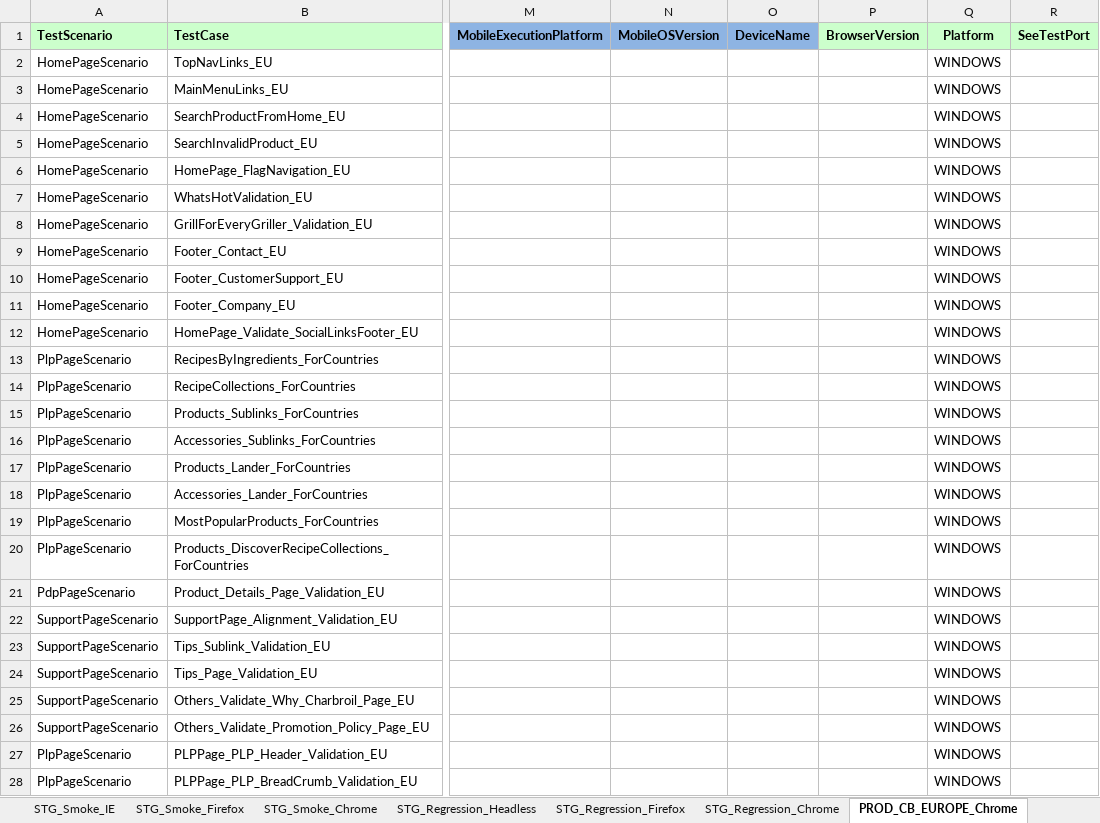
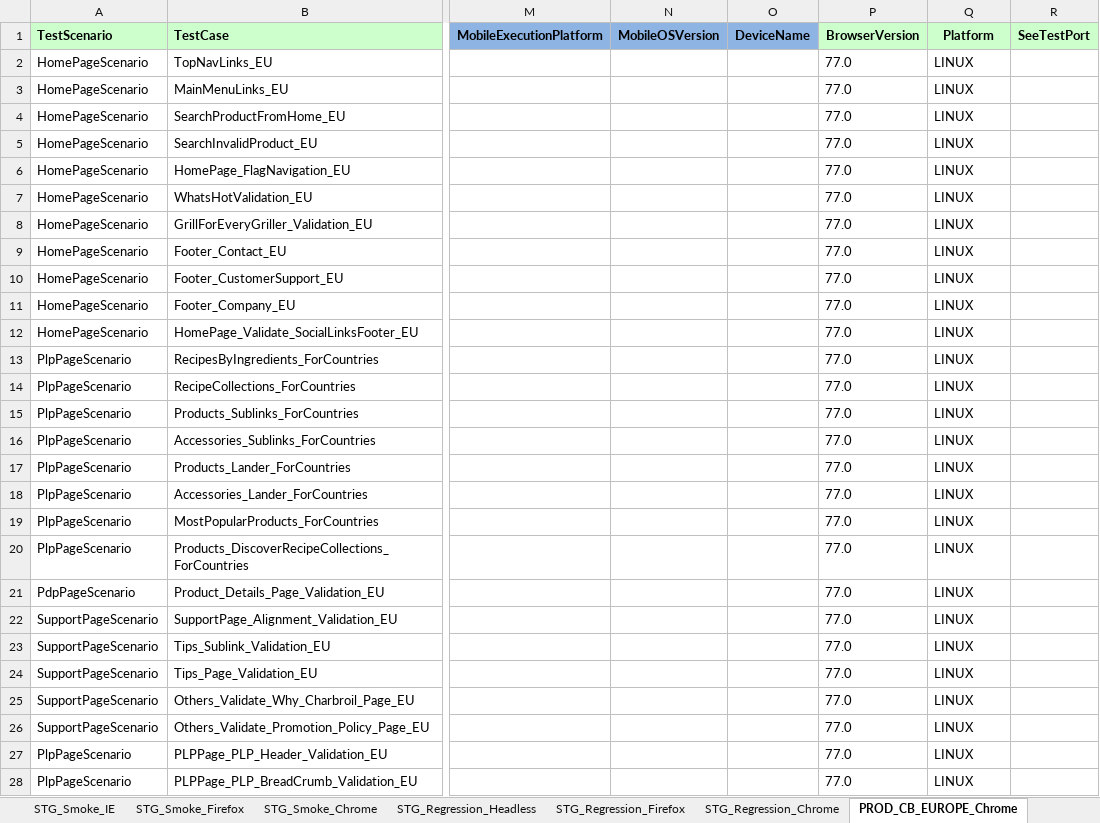
Before and after one commit to Rmidathala/QA-CB-23Aug2019, an Excel workbook: CharBroil_Git/Run Manager.xlsm, sheet PROD_CB_EUROPE_Chrome, drawn as a sheet; only a part is shown, gaps mark what is left out; values as stored, in another font and other column widths than the file's, no borders; the diff covers the shown part only; the diff names each change by its address in the sheet, - before the commit and + after, or states it on an @@ line.

Commit message:
Changes in run manager

```diff
--- a/CharBroil_Git/Run Manager.xlsm (sheet PROD_CB_EUROPE_Chrome)
+++ b/CharBroil_Git/Run Manager.xlsm (sheet PROD_CB_EUROPE_Chrome)
-P2:P28 (BrowserVersion): (empty)
+P2:P28 (BrowserVersion): 77.0
-Q2:Q28 (Platform): WINDOWS
+Q2:Q28 (Platform): LINUX
```
Also changed, not shown: 24 edited cells elsewhere in this sheet.
